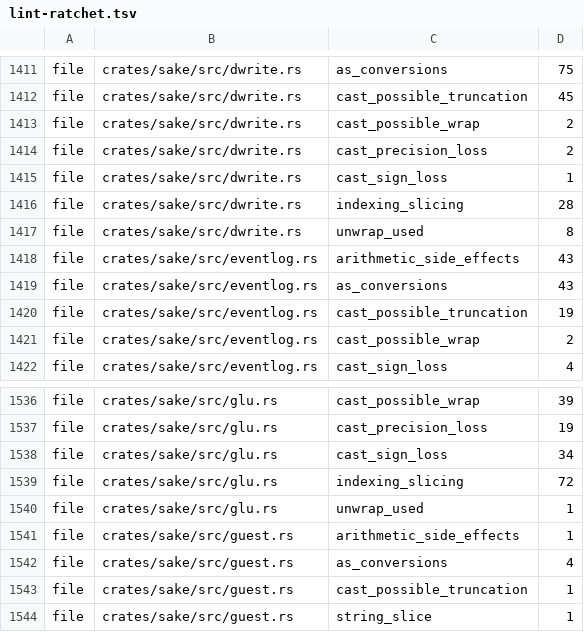
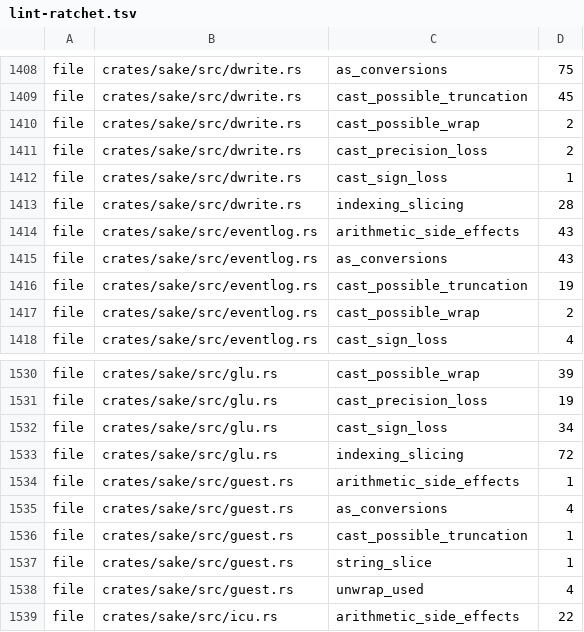
Before and after one commit to a-kaibu/masu, a TSV file: tools/ci/lint-ratchet.tsv, drawn as a sheet; only a part is shown, gaps mark what is left out; the shorter side is filled out with more unchanged rows; the diff covers the shown part only.

```diff
--- a/tools/ci/lint-ratchet.tsv
+++ b/tools/ci/lint-ratchet.tsv
@@ -1416,3 +1413,2 @@ file	crates/sake/src/dwrite.rs	cast_sign_loss	1
 file	crates/sake/src/dwrite.rs	indexing_slicing	28
-file	crates/sake/src/dwrite.rs	unwrap_used	8
 file	crates/sake/src/eventlog.rs	arithmetic_side_effects	43
@@ -1539,3 +1533,2 @@ file	crates/sake/src/glu.rs	cast_sign_loss	34
 file	crates/sake/src/glu.rs	indexing_slicing	72
-file	crates/sake/src/glu.rs	unwrap_used	1
 file	crates/sake/src/guest.rs	arithmetic_side_effects	1
```
Also changed, not shown: 8 removed rows elsewhere in this file, 8 other files.
